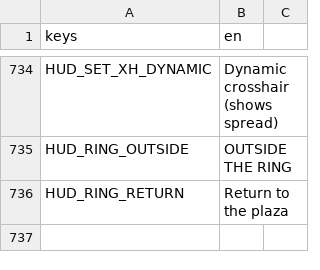
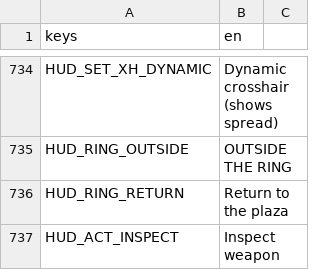
Before and after one commit to LetsManu/Cybergram, a CSV file: assets/localization/hud.csv, drawn as a sheet; only a part is shown, gaps mark what is left out.

```diff
--- a/assets/localization/hud.csv
+++ b/assets/localization/hud.csv
@@ -736 +736,2 @@ HUD_RING_OUTSIDE,OUTSIDE THE RING
 HUD_RING_RETURN,Return to the plaza
+HUD_ACT_INSPECT,Inspect weapon
```
Also changed, not shown: 10 other files.
